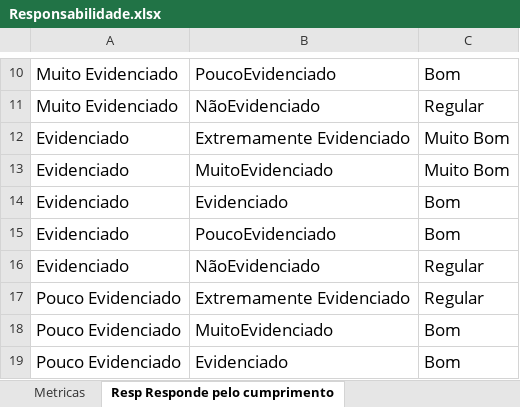
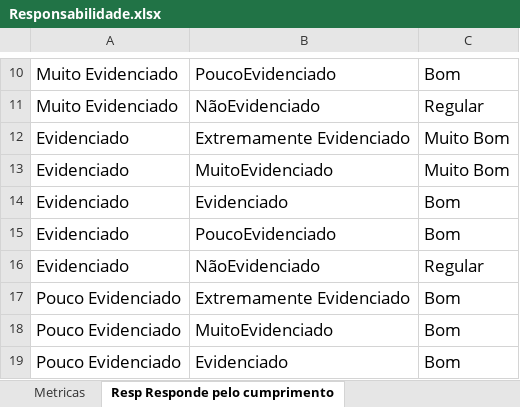
Before and after one commit to claudiarodel/EBTutor-Artefatos, an Excel workbook: Estudos_de_Caso/Estudo_de_Caso_VI/Arvores_de_Decisao/Responsabilidade.xlsx, sheet Resp Responde pelo cumprimento, drawn as a sheet; only a part is shown, gaps mark what is left out; values as stored, in another font and other column widths than the file's, no borders; the diff names each change by its address in the sheet, - before the commit and + after, or states it on an @@ line.

```diff
--- a/Estudos_de_Caso/Estudo_de_Caso_VI/Arvores_de_Decisao/Responsabilidade.xlsx (sheet Resp Responde pelo cumprimento)
+++ b/Estudos_de_Caso/Estudo_de_Caso_VI/Arvores_de_Decisao/Responsabilidade.xlsx (sheet Resp Responde pelo cumprimento)
-C17: Regular
+C17: Bom
```
Also changed, not shown: 1 other file.
